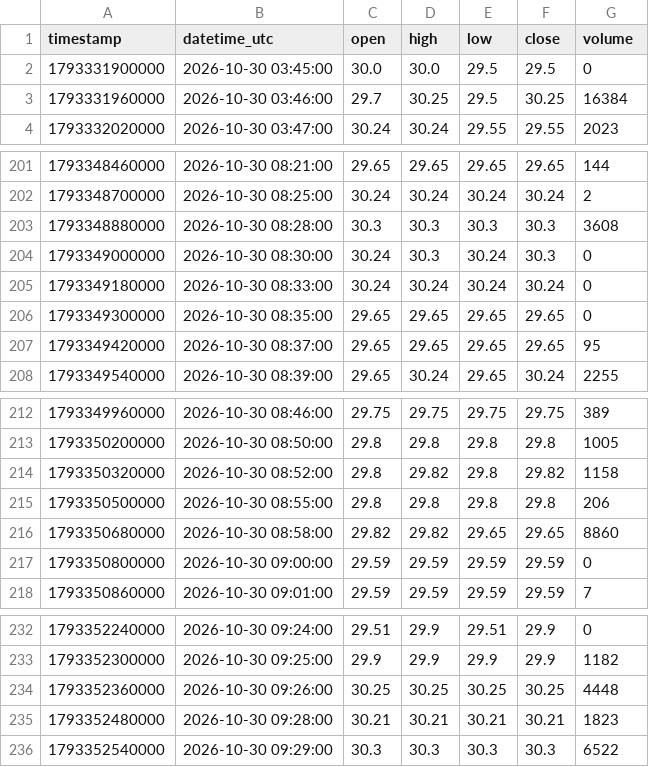
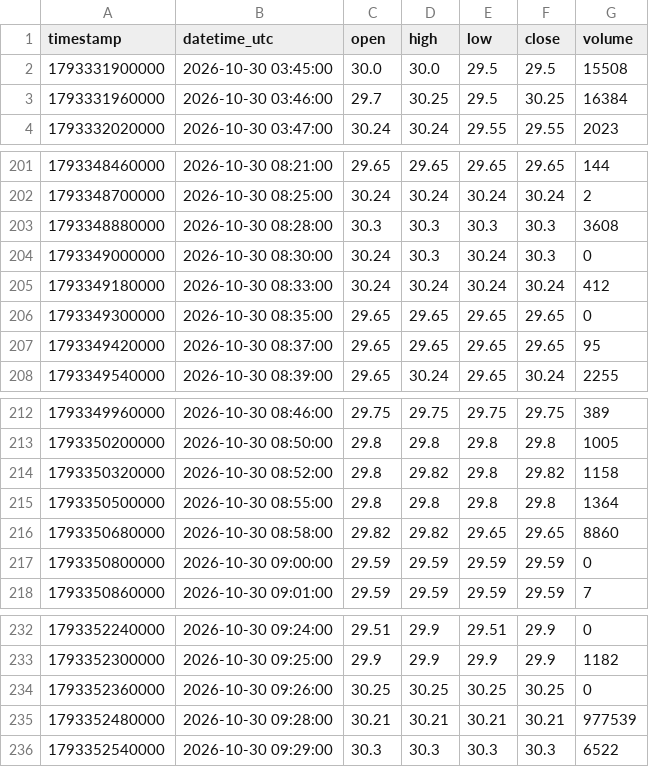
Before and after one commit to parshant65-lang/India-Stocks-2491-2520-Historical-Data, a CSV file: UYFINCORP/1m/2026/10/UYFINCORP_1m_2026-10-30.csv, drawn as a sheet; only a part is shown, gaps mark what is left out.

```diff
--- a/UYFINCORP/1m/2026/10/UYFINCORP_1m_2026-10-30.csv
+++ b/UYFINCORP/1m/2026/10/UYFINCORP_1m_2026-10-30.csv
@@ -1,3 +1,3 @@
 timestamp,datetime_utc,open,high,low,close,volume
-1793331900000,2026-10-30 03:45:00,30.0,30.0,29.5,29.5,0
+1793331900000,2026-10-30 03:45:00,30.0,30.0,29.5,29.5,15508
 1793331960000,2026-10-30 03:46:00,29.7,30.25,29.5,30.25,16384
@@ -204,3 +204,3 @@ timestamp,datetime_utc,open,high,low,close,volume
 1793349000000,2026-10-30 08:30:00,30.24,30.3,30.24,30.3,0
-1793349180000,2026-10-30 08:33:00,30.24,30.24,30.24,30.24,0
+1793349180000,2026-10-30 08:33:00,30.24,30.24,30.24,30.24,412
 1793349300000,2026-10-30 08:35:00,29.65,29.65,29.65,29.65,0
@@ -214,3 +214,3 @@ timestamp,datetime_utc,open,high,low,close,volume
 1793350320000,2026-10-30 08:52:00,29.8,29.82,29.8,29.82,1158
-1793350500000,2026-10-30 08:55:00,29.8,29.8,29.8,29.8,206
+1793350500000,2026-10-30 08:55:00,29.8,29.8,29.8,29.8,1364
 1793350680000,2026-10-30 08:58:00,29.82,29.82,29.65,29.65,8860
@@ -233,4 +233,4 @@ timestamp,datetime_utc,open,high,low,close,volume
 1793352300000,2026-10-30 09:25:00,29.9,29.9,29.9,29.9,1182
-1793352360000,2026-10-30 09:26:00,30.25,30.25,30.25,30.25,4448
-1793352480000,2026-10-30 09:28:00,30.21,30.21,30.21,30.21,1823
+1793352360000,2026-10-30 09:26:00,30.25,30.25,30.25,30.25,0
+1793352480000,2026-10-30 09:28:00,30.21,30.21,30.21,30.21,977539
 1793352540000,2026-10-30 09:29:00,30.3,30.3,30.3,30.3,6522
```
Also changed, not shown: VAKRANGEE/1m/2026/10/VAKRANGEE_1m_2026-10-30.csv, VASCONEQ/1m/2026/10/VASCONEQ_1m_2026-10-30.csv, 9 other files.
